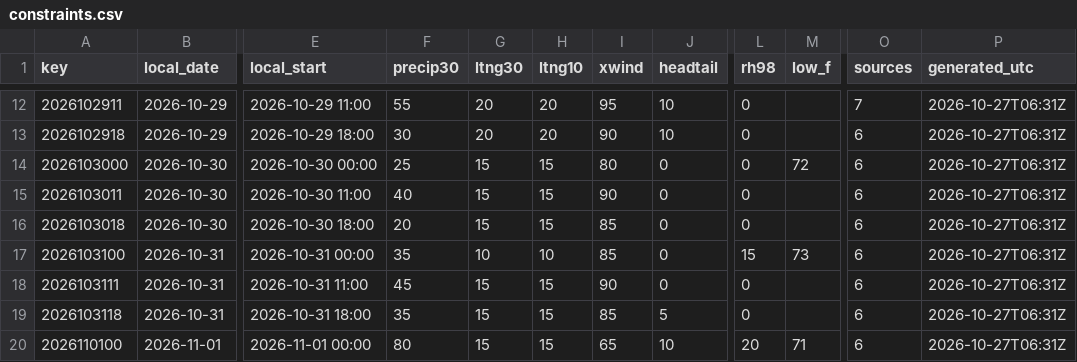
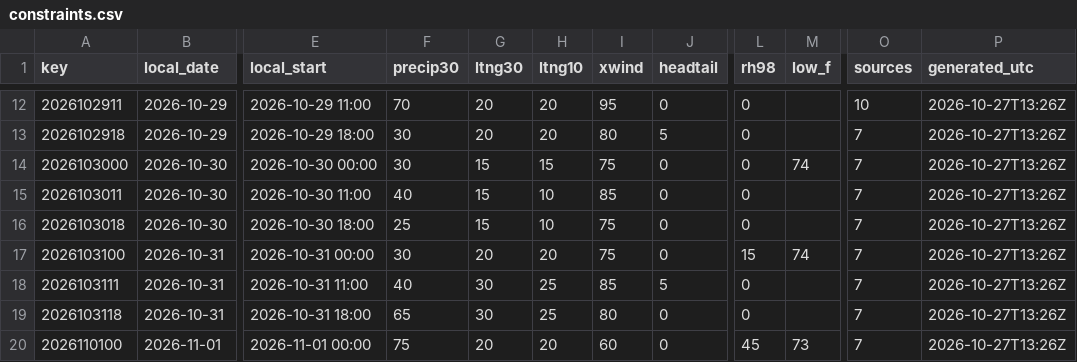
Before and after one commit to cyclonecizek/SLFWeather, a CSV file: docs/data/constraints.csv, drawn as a sheet; only a part is shown, gaps mark what is left out; the diff covers the shown part only; the diff names each change by its address in the sheet, - before the commit and + after, or states it on an @@ line.

```diff
--- a/docs/data/constraints.csv
+++ b/docs/data/constraints.csv
-F12 (precip30): 55
+F12 (precip30): 70
-J12 (headtail): 10
+J12 (headtail): 0
-O12 (sources): 7
+O12 (sources): 10
-P12:P20 (generated_utc): 2026-10-27T06:31Z
+P12:P20 (generated_utc): 2026-10-27T13:26Z
-I13 (xwind): 90
+I13 (xwind): 80
-J13 (headtail): 10
+J13 (headtail): 5
-O13:O20 (sources): 6
+O13:O20 (sources): 7
-F14 (precip30): 25
+F14 (precip30): 30
-I14 (xwind): 80
+I14 (xwind): 75
-M14 (low_f): 72
+M14 (low_f): 74
-H15:H16 (ltng10): 15
+H15:H16 (ltng10): 10
-I15 (xwind): 90
+I15 (xwind): 85
-F16 (precip30): 20
+F16 (precip30): 25
-I16:I17 (xwind): 85
+I16:I17 (xwind): 75
-F17 (precip30): 35
+F17 (precip30): 30
-G17 (ltng30): 10
+G17 (ltng30): 20
-H17 (ltng10): 10
+H17 (ltng10): 20
-M17 (low_f): 73
+M17 (low_f): 74
-F18 (precip30): 45
+F18 (precip30): 40
-G18:G19 (ltng30): 15
+G18:G19 (ltng30): 30
-H18:H19 (ltng10): 15
+H18:H19 (ltng10): 25
-I18 (xwind): 90
+I18 (xwind): 85
-J18 (headtail): 0
+J18 (headtail): 5
-F19 (precip30): 35
+F19 (precip30): 65
-I19 (xwind): 85
+I19 (xwind): 80
-J19 (headtail): 5
+J19 (headtail): 0
-F20 (precip30): 80
+F20 (precip30): 75
-G20 (ltng30): 15
+G20 (ltng30): 20
-H20 (ltng10): 15
+H20 (ltng10): 20
-I20 (xwind): 65
+I20 (xwind): 60
-J20 (headtail): 10
+J20 (headtail): 0
-L20 (rh98): 20
+L20 (rh98): 45
-M20 (low_f): 71
+M20 (low_f): 73
```
Also changed, not shown: 92 edited cells elsewhere in this file, docs/data/GFS_upper_air_KTTS.csv, docs/data/KTTS_ENS_wind.csv, 12 other files.
